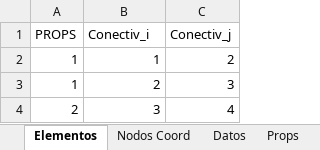
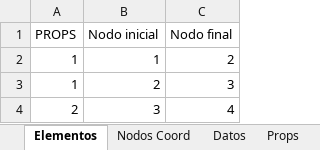
Before and after one commit to Jean70402/CalculadoraCerchas, an Excel workbook: datos/datos.xlsx, sheet Elementos, drawn as a sheet; values as stored, in another font and other column widths than the file's, no borders; removed rows and columns are numbered as before the commit, all else as after; the diff names each change by its address in the sheet, - before the commit and + after, or states it on an @@ line.

```diff
--- a/datos/datos.xlsx (sheet Elementos)
+++ b/datos/datos.xlsx (sheet Elementos)
-row 1: PROPS | Conectiv_i | Conectiv_j
+row 1: PROPS | Nodo inicial | Nodo final
```
Also changed, not shown: 5 other files.
